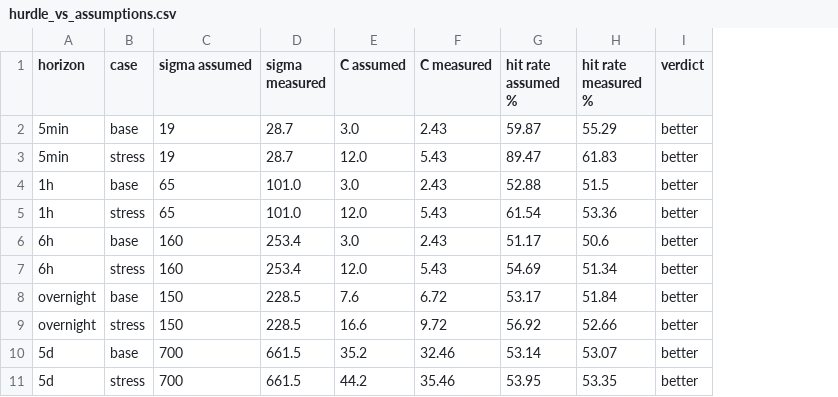
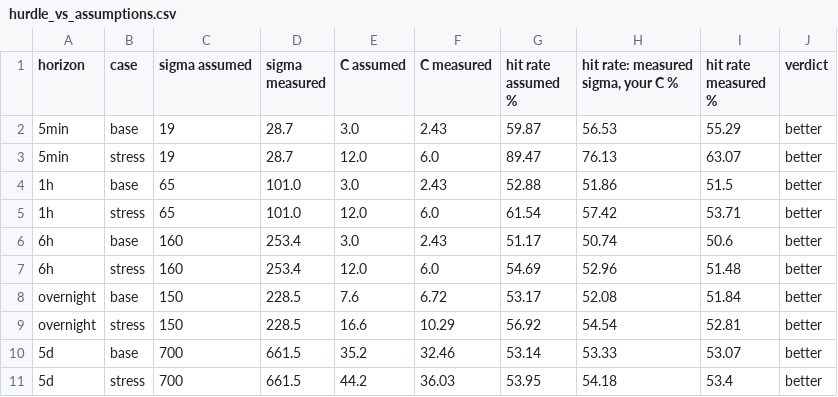
Before and after one commit to dukepsk-lab/SIEVE, a CSV file: audit/out/hurdle_vs_assumptions.csv, drawn as a sheet; addresses are those after the commit; the diff names each change by its address in the sheet, - before the commit and + after, or states it on an @@ line.

```diff
--- a/audit/out/hurdle_vs_assumptions.csv
+++ b/audit/out/hurdle_vs_assumptions.csv
+column H, rows 1-11: hit rate: measured sigma, your C % | 56.53 | 76.13 | 51.86 | 57.42 | 50.74 | 52.96 | 52.08 | 54.54 | 53.33 | 54.18
-F3 (C measured): 5.43
+F3 (C measured): 6.0
-I3 (hit rate measured %): 61.83
+I3 (hit rate measured %): 63.07
-F5 (C measured): 5.43
+F5 (C measured): 6.0
-I5 (hit rate measured %): 53.36
+I5 (hit rate measured %): 53.71
-F7 (C measured): 5.43
+F7 (C measured): 6.0
-I7 (hit rate measured %): 51.34
+I7 (hit rate measured %): 51.48
-F9 (C measured): 9.72
+F9 (C measured): 10.29
-I9 (hit rate measured %): 52.66
+I9 (hit rate measured %): 52.81
-F11 (C measured): 35.46
+F11 (C measured): 36.03
-I11 (hit rate measured %): 53.35
+I11 (hit rate measured %): 53.4
```
Also changed, not shown: audit/out/hurdle_table.csv, audit/out/sigma_1h_all_hours.csv, 14 other files.
